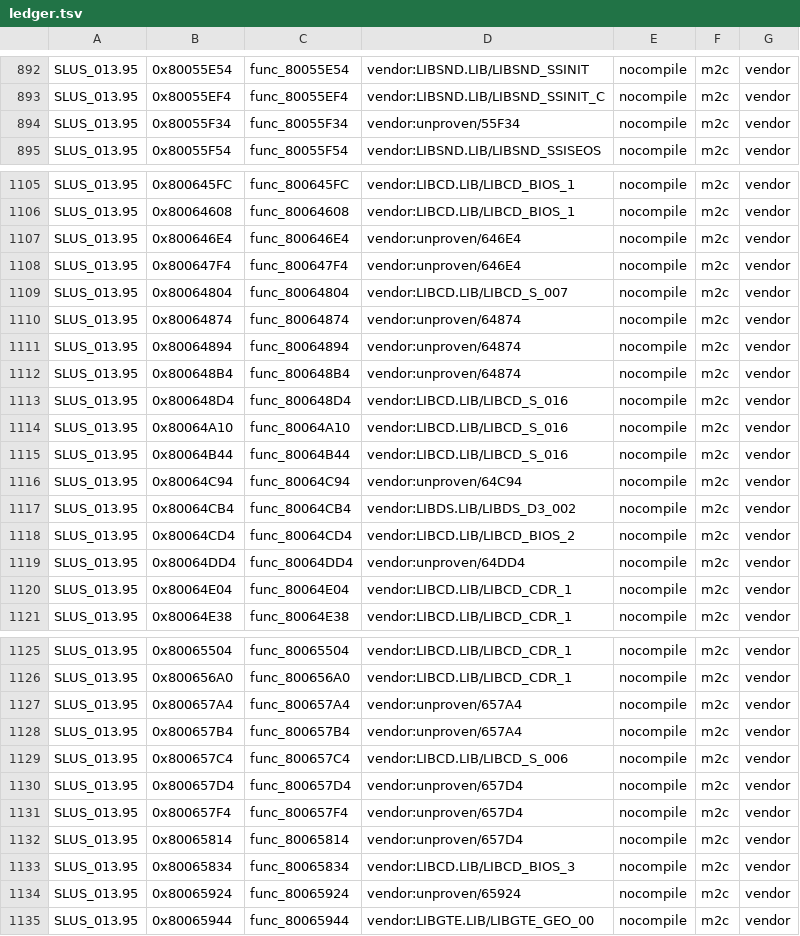
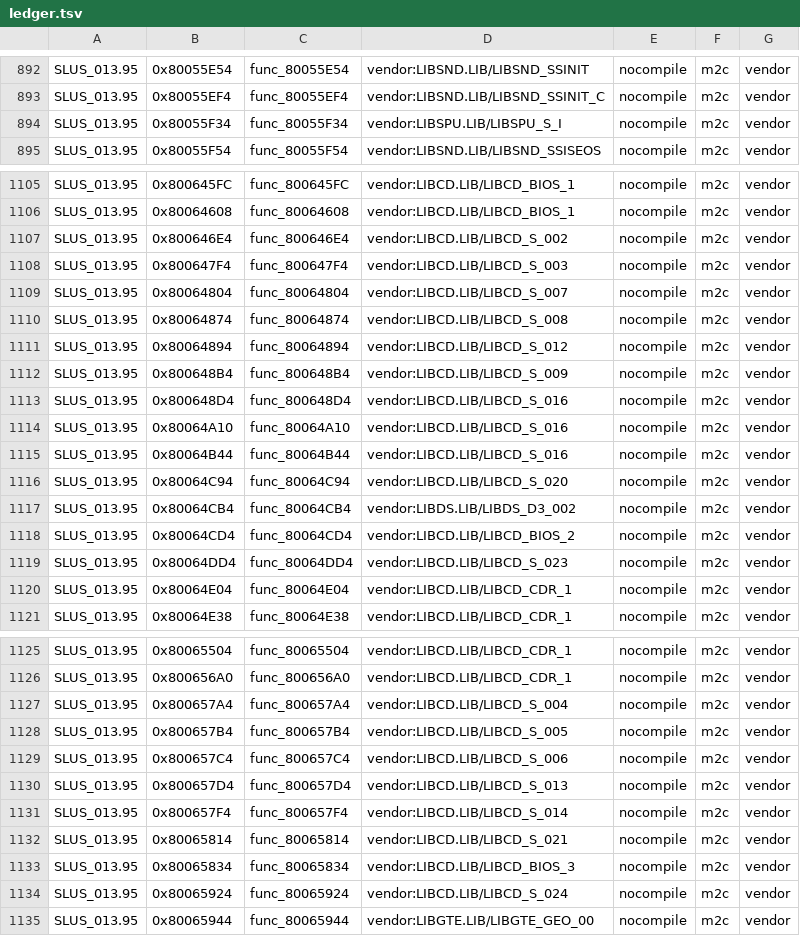
Before and after one commit to anzaldoivan/mmx6, a TSV file: campaign/ledger.tsv, drawn as a sheet; only a part is shown, gaps mark what is left out; the diff covers the shown part only.

Commit message:
T8.c3: ledger: vendor class from lib provenance gap rows; 488 vendor, 0 unproven

```diff
--- a/campaign/ledger.tsv
+++ b/campaign/ledger.tsv
@@ -893,3 +893,3 @@ SLUS_013.95	0x80055E54	func_80055E54	vendor:LIBSND.LIB/LIBSND_SSINIT	nocompile	m
 SLUS_013.95	0x80055EF4	func_80055EF4	vendor:LIBSND.LIB/LIBSND_SSINIT_C	nocompile	m2c	vendor
-SLUS_013.95	0x80055F34	func_80055F34	vendor:unproven/55F34	nocompile	m2c	vendor
+SLUS_013.95	0x80055F34	func_80055F34	vendor:LIBSPU.LIB/LIBSPU_S_I	nocompile	m2c	vendor
 SLUS_013.95	0x80055F54	func_80055F54	vendor:LIBSND.LIB/LIBSND_SSISEOS	nocompile	m2c	vendor
@@ -1106,8 +1106,8 @@ SLUS_013.95	0x800645FC	func_800645FC	vendor:LIBCD.LIB/LIBCD_BIOS_1	nocompile	m2c
 SLUS_013.95	0x80064608	func_80064608	vendor:LIBCD.LIB/LIBCD_BIOS_1	nocompile	m2c	vendor
-SLUS_013.95	0x800646E4	func_800646E4	vendor:unproven/646E4	nocompile	m2c	vendor
-SLUS_013.95	0x800647F4	func_800647F4	vendor:unproven/646E4	nocompile	m2c	vendor
+SLUS_013.95	0x800646E4	func_800646E4	vendor:LIBCD.LIB/LIBCD_S_002	nocompile	m2c	vendor
+SLUS_013.95	0x800647F4	func_800647F4	vendor:LIBCD.LIB/LIBCD_S_003	nocompile	m2c	vendor
 SLUS_013.95	0x80064804	func_80064804	vendor:LIBCD.LIB/LIBCD_S_007	nocompile	m2c	vendor
-SLUS_013.95	0x80064874	func_80064874	vendor:unproven/64874	nocompile	m2c	vendor
-SLUS_013.95	0x80064894	func_80064894	vendor:unproven/64874	nocompile	m2c	vendor
-SLUS_013.95	0x800648B4	func_800648B4	vendor:unproven/64874	nocompile	m2c	vendor
+SLUS_013.95	0x80064874	func_80064874	vendor:LIBCD.LIB/LIBCD_S_008	nocompile	m2c	vendor
+SLUS_013.95	0x80064894	func_80064894	vendor:LIBCD.LIB/LIBCD_S_012	nocompile	m2c	vendor
+SLUS_013.95	0x800648B4	func_800648B4	vendor:LIBCD.LIB/LIBCD_S_009	nocompile	m2c	vendor
 SLUS_013.95	0x800648D4	func_800648D4	vendor:LIBCD.LIB/LIBCD_S_016	nocompile	m2c	vendor
@@ -1115,6 +1115,6 @@ SLUS_013.95	0x80064A10	func_80064A10	vendor:LIBCD.LIB/LIBCD_S_016	nocompile	m2c
 SLUS_013.95	0x80064B44	func_80064B44	vendor:LIBCD.LIB/LIBCD_S_016	nocompile	m2c	vendor
-SLUS_013.95	0x80064C94	func_80064C94	vendor:unproven/64C94	nocompile	m2c	vendor
+SLUS_013.95	0x80064C94	func_80064C94	vendor:LIBCD.LIB/LIBCD_S_020	nocompile	m2c	vendor
 SLUS_013.95	0x80064CB4	func_80064CB4	vendor:LIBDS.LIB/LIBDS_D3_002	nocompile	m2c	vendor
 SLUS_013.95	0x80064CD4	func_80064CD4	vendor:LIBCD.LIB/LIBCD_BIOS_2	nocompile	m2c	vendor
-SLUS_013.95	0x80064DD4	func_80064DD4	vendor:unproven/64DD4	nocompile	m2c	vendor
+SLUS_013.95	0x80064DD4	func_80064DD4	vendor:LIBCD.LIB/LIBCD_S_023	nocompile	m2c	vendor
 SLUS_013.95	0x80064E04	func_80064E04	vendor:LIBCD.LIB/LIBCD_CDR_1	nocompile	m2c	vendor
@@ -1126,10 +1126,10 @@ SLUS_013.95	0x80065504	func_80065504	vendor:LIBCD.LIB/LIBCD_CDR_1	nocompile	m2c
 SLUS_013.95	0x800656A0	func_800656A0	vendor:LIBCD.LIB/LIBCD_CDR_1	nocompile	m2c	vendor
-SLUS_013.95	0x800657A4	func_800657A4	vendor:unproven/657A4	nocompile	m2c	vendor
-SLUS_013.95	0x800657B4	func_800657B4	vendor:unproven/657A4	nocompile	m2c	vendor
+SLUS_013.95	0x800657A4	func_800657A4	vendor:LIBCD.LIB/LIBCD_S_004	nocompile	m2c	vendor
+SLUS_013.95	0x800657B4	func_800657B4	vendor:LIBCD.LIB/LIBCD_S_005	nocompile	m2c	vendor
 SLUS_013.95	0x800657C4	func_800657C4	vendor:LIBCD.LIB/LIBCD_S_006	nocompile	m2c	vendor
-SLUS_013.95	0x800657D4	func_800657D4	vendor:unproven/657D4	nocompile	m2c	vendor
-SLUS_013.95	0x800657F4	func_800657F4	vendor:unproven/657D4	nocompile	m2c	vendor
-SLUS_013.95	0x80065814	func_80065814	vendor:unproven/657D4	nocompile	m2c	vendor
+SLUS_013.95	0x800657D4	func_800657D4	vendor:LIBCD.LIB/LIBCD_S_013	nocompile	m2c	vendor
+SLUS_013.95	0x800657F4	func_800657F4	vendor:LIBCD.LIB/LIBCD_S_014	nocompile	m2c	vendor
+SLUS_013.95	0x80065814	func_80065814	vendor:LIBCD.LIB/LIBCD_S_021	nocompile	m2c	vendor
 SLUS_013.95	0x80065834	func_80065834	vendor:LIBCD.LIB/LIBCD_BIOS_3	nocompile	m2c	vendor
-SLUS_013.95	0x80065924	func_80065924	vendor:unproven/65924	nocompile	m2c	vendor
+SLUS_013.95	0x80065924	func_80065924	vendor:LIBCD.LIB/LIBCD_S_024	nocompile	m2c	vendor
 SLUS_013.95	0x80065944	func_80065944	vendor:LIBGTE.LIB/LIBGTE_GEO_00	nocompile	m2c	vendor
```
Also changed, not shown: 11 edited cells elsewhere in this file, 4 other files.
